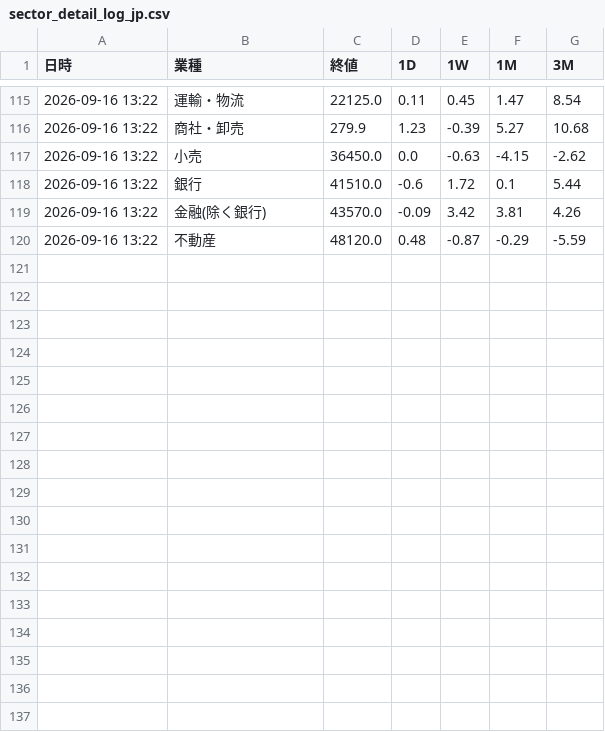
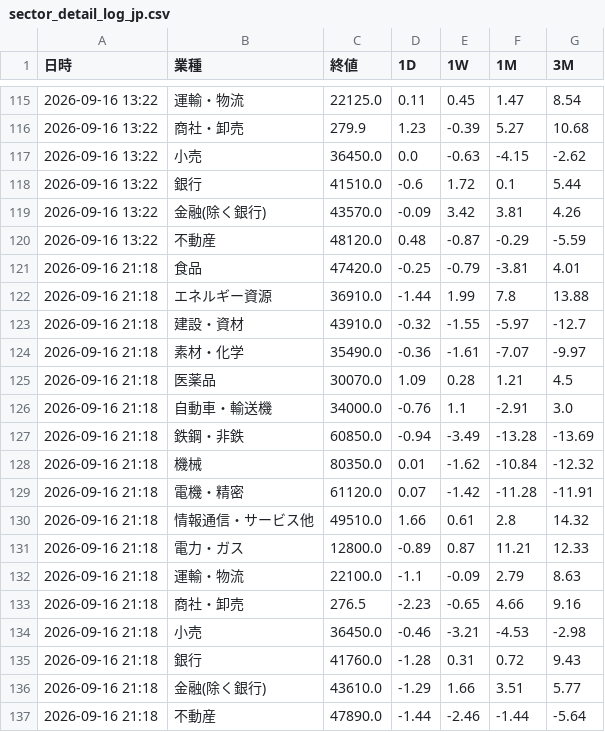
Before and after one commit to koyamaryota2-lang/MarketWatcher, a CSV file: sector_detail_log_jp.csv, drawn as a sheet; only a part is shown, gaps mark what is left out; the diff names each change by its address in the sheet, - before the commit and + after, or states it on an @@ line.

```diff
--- a/sector_detail_log_jp.csv
+++ b/sector_detail_log_jp.csv
+row 121: 2026-09-16 21:18 | 食品 | 47420.0 | -0.25 | -0.79 | -3.81 | 4.01
+row 122: 2026-09-16 21:18 | エネルギー資源 | 36910.0 | -1.44 | 1.99 | 7.8 | 13.88
+row 123: 2026-09-16 21:18 | 建設・資材 | 43910.0 | -0.32 | -1.55 | -5.97 | -12.7
+row 124: 2026-09-16 21:18 | 素材・化学 | 35490.0 | -0.36 | -1.61 | -7.07 | -9.97
+row 125: 2026-09-16 21:18 | 医薬品 | 30070.0 | 1.09 | 0.28 | 1.21 | 4.5
+row 126: 2026-09-16 21:18 | 自動車・輸送機 | 34000.0 | -0.76 | 1.1 | -2.91 | 3.0
+row 127: 2026-09-16 21:18 | 鉄鋼・非鉄 | 60850.0 | -0.94 | -3.49 | -13.28 | -13.69
+row 128: 2026-09-16 21:18 | 機械 | 80350.0 | 0.01 | -1.62 | -10.84 | -12.32
+row 129: 2026-09-16 21:18 | 電機・精密 | 61120.0 | 0.07 | -1.42 | -11.28 | -11.91
+row 130: 2026-09-16 21:18 | 情報通信・サービス他 | 49510.0 | 1.66 | 0.61 | 2.8 | 14.32
+row 131: 2026-09-16 21:18 | 電力・ガス | 12800.0 | -0.89 | 0.87 | 11.21 | 12.33
+row 132: 2026-09-16 21:18 | 運輸・物流 | 22100.0 | -1.1 | -0.09 | 2.79 | 8.63
+row 133: 2026-09-16 21:18 | 商社・卸売 | 276.5 | -2.23 | -0.65 | 4.66 | 9.16
+row 134: 2026-09-16 21:18 | 小売 | 36450.0 | -0.46 | -3.21 | -4.53 | -2.98
+row 135: 2026-09-16 21:18 | 銀行 | 41760.0 | -1.28 | 0.31 | 0.72 | 9.43
+row 136: 2026-09-16 21:18 | 金融(除く銀行) | 43610.0 | -1.29 | 1.66 | 3.51 | 5.77
+row 137: 2026-09-16 21:18 | 不動産 | 47890.0 | -1.44 | -2.46 | -1.44 | -5.64
```
Also changed, not shown: market_log.csv, sector_log_jp.csv.
